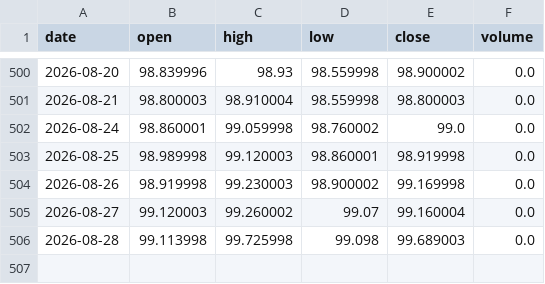
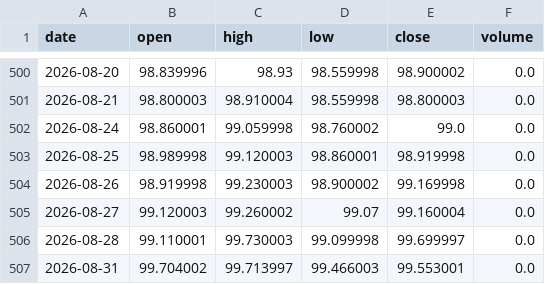
Before and after one commit to Isaac-Lee/market-indicator-tracker, a CSV file: data/dxy.csv, drawn as a sheet; only a part is shown, gaps mark what is left out.

```diff
--- a/data/dxy.csv
+++ b/data/dxy.csv
@@ -505,2 +505,3 @@ date,open,high,low,close,volume
 2026-08-27,99.120003,99.260002,99.07,99.160004,0.0
-2026-08-28,99.113998,99.725998,99.098,99.689003,0.0
+2026-08-28,99.110001,99.730003,99.099998,99.699997,0.0
+2026-08-31,99.704002,99.713997,99.466003,99.553001,0.0
```
Also changed, not shown: data/btc.csv, data/gold.csv, 19 other files.
